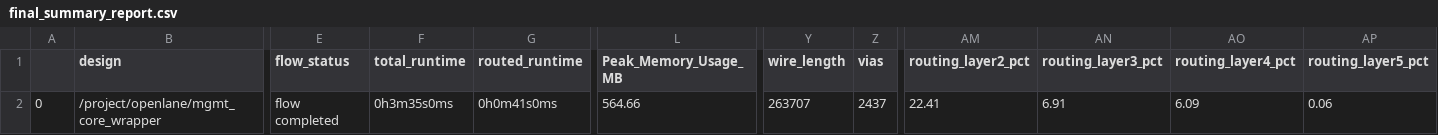
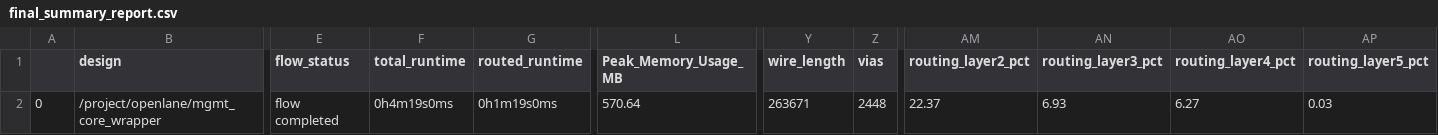
Before and after one commit to efabless/caravel_mgmt_soc_litex, a CSV file: signoff/mgmt_core_wrapper/final_summary_report.csv, drawn as a sheet; only a part is shown, gaps mark what is left out; the diff names each change by its address in the sheet, - before the commit and + after, or states it on an @@ line.

```diff
--- a/signoff/mgmt_core_wrapper/final_summary_report.csv
+++ b/signoff/mgmt_core_wrapper/final_summary_report.csv
-F2 (total_runtime): 0h3m35s0ms
+F2 (total_runtime): 0h4m19s0ms
-G2 (routed_runtime): 0h0m41s0ms
+G2 (routed_runtime): 0h1m19s0ms
-L2 (Peak_Memory_Usage_MB): 564.66
+L2 (Peak_Memory_Usage_MB): 570.64
-Y2 (wire_length): 263707
+Y2 (wire_length): 263671
-Z2 (vias): 2437
+Z2 (vias): 2448
-AM2 (routing_layer2_pct): 22.41
+AM2 (routing_layer2_pct): 22.37
-AN2 (routing_layer3_pct): 6.91
+AN2 (routing_layer3_pct): 6.93
-AO2 (routing_layer4_pct): 6.09
+AO2 (routing_layer4_pct): 6.27
-AP2 (routing_layer5_pct): 0.06
+AP2 (routing_layer5_pct): 0.03
```
Also changed, not shown: signoff/mgmt_core/final_summary_report.csv, 19 other files.
